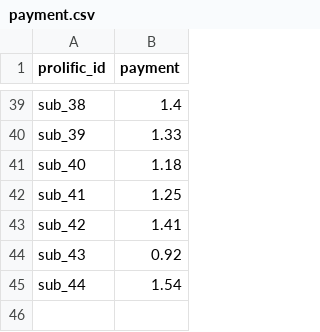
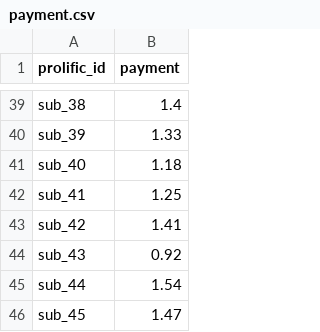
Before and after one commit to LevanBokeria/density_2_analysis, a CSV file: docs/miscellaneous/payment.csv, drawn as a sheet; only a part is shown, gaps mark what is left out.

```diff
--- a/docs/miscellaneous/payment.csv
+++ b/docs/miscellaneous/payment.csv
@@ -45 +45,2 @@ sub_43,0.92
 sub_44,1.54
+sub_45,1.47
```
Also changed, not shown: 18 other files.
